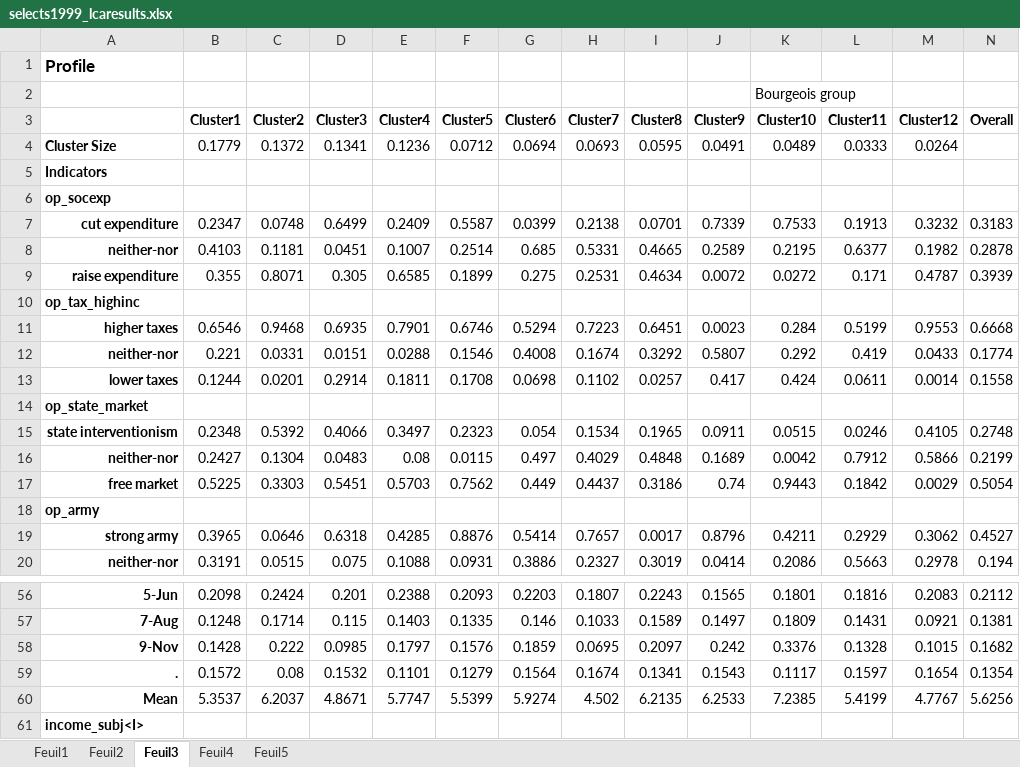
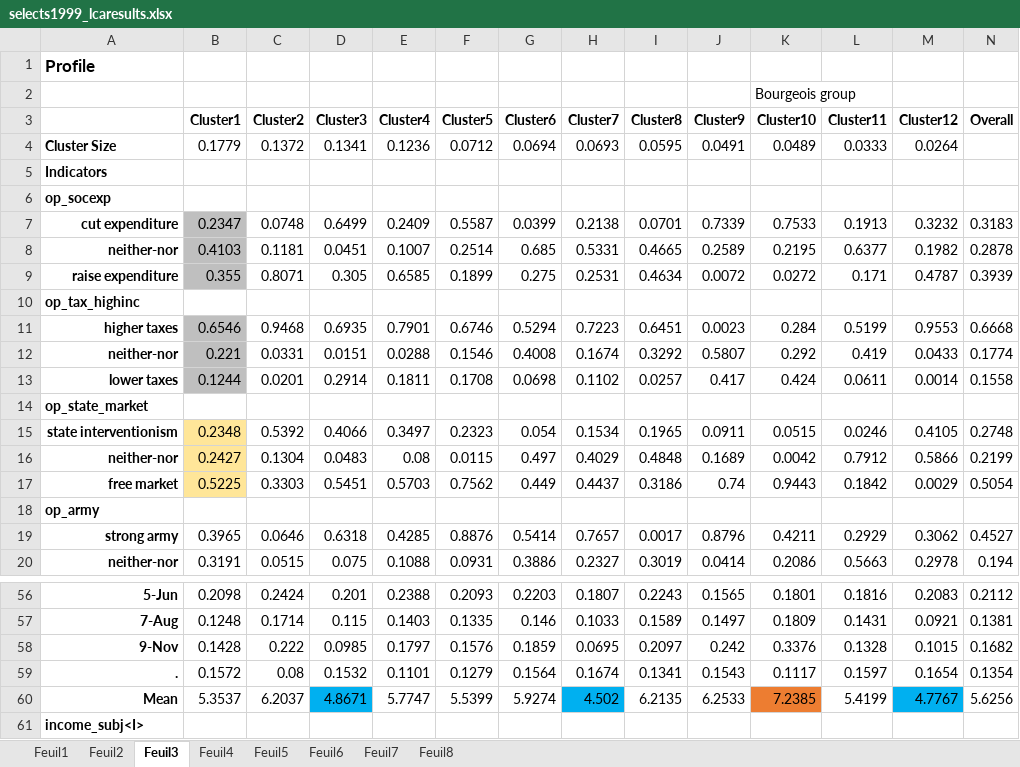
Before and after one commit to Jeylal/master-thesis, an Excel workbook: lca estimations/selects1999_lcaresults.xlsx, sheet Feuil3, drawn as a sheet; only a part is shown, gaps mark what is left out; values as stored, in another font and other column widths than the file's, no borders; the diff names each change by its address in the sheet, - before the commit and + after, or states it on an @@ line.

```diff
--- a/lca estimations/selects1999_lcaresults.xlsx (sheet Feuil3)
+++ b/lca estimations/selects1999_lcaresults.xlsx (sheet Feuil3)
+sheet tab: Feuil6
+sheet tab: Feuil7
+sheet tab: Feuil8
-B7:B9 fill: none
+B7:B9 fill: #BFBFBF
-B11:B13 fill: none
+B11:B13 fill: #BFBFBF
-B15:B17 fill: none
+B15:B17 fill: #FFE699
-D60 fill: none
+D60 fill: #00B0F0
-H60 fill: none
+H60 fill: #00B0F0
-K60 fill: none
+K60 fill: #ED7D31
-M60 fill: none
+M60 fill: #00B0F0
```
Also changed, not shown: charts or pictures, 13 other files.
